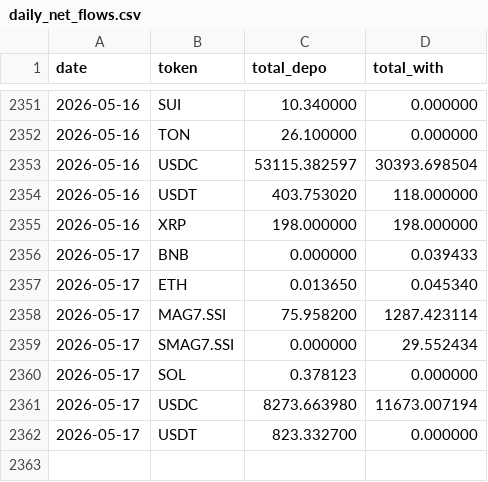
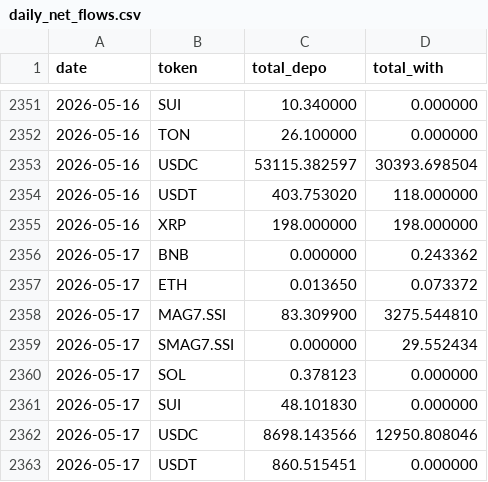
Before and after one commit to Eliasdegemu61/Fund-flow-sodex, a CSV file: daily_net_flows.csv, drawn as a sheet; only a part is shown, gaps mark what is left out.

Commit message:
Update Sodex data: Sun May 17 11:08:33 UTC 2026

```diff
--- a/daily_net_flows.csv
+++ b/daily_net_flows.csv
@@ -2355,8 +2355,9 @@ date,token,total_depo,total_with
 2026-05-16,XRP,198.000000,198.000000
-2026-05-17,BNB,0.000000,0.039433
-2026-05-17,ETH,0.013650,0.045340
-2026-05-17,MAG7.SSI,75.958200,1287.423114
+2026-05-17,BNB,0.000000,0.243362
+2026-05-17,ETH,0.013650,0.073372
+2026-05-17,MAG7.SSI,83.309900,3275.544810
 2026-05-17,SMAG7.SSI,0.000000,29.552434
 2026-05-17,SOL,0.378123,0.000000
-2026-05-17,USDC,8273.663980,11673.007194
-2026-05-17,USDT,823.332700,0.000000
+2026-05-17,SUI,48.101830,0.000000
+2026-05-17,USDC,8698.143566,12950.808046
+2026-05-17,USDT,860.515451,0.000000
```
Also changed, not shown: overall_sodex_totals.csv.
